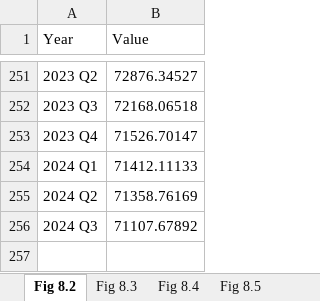
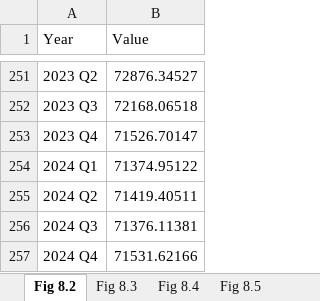
Before and after one commit to trevortombe/RealTimeGraphs, an Excel workbook: Data/C08 Figures.xlsx, sheet Fig 8.2, drawn as a sheet; only a part is shown, gaps mark what is left out; values as stored, in another font and other column widths than the file's, no borders; charts and pictures not drawn; the diff names each change by its address in the sheet, - before the commit and + after, or states it on an @@ line.

```diff
--- a/Data/C08 Figures.xlsx (sheet Fig 8.2)
+++ b/Data/C08 Figures.xlsx (sheet Fig 8.2)
-B254 (Value): 71412.11133
+B254 (Value): 71374.95122
-B255 (Value): 71358.76169
+B255 (Value): 71419.40511
-B256 (Value): 71107.67892
+B256 (Value): 71376.11381
+row 257: 2024 Q4 | 71531.62166
```
Also changed, not shown: sheet Fig 8.3, sheet Fig 8.5, sheet Fig 8.4, sheet Fig 8.8, sheet Fig 8.10, charts or pictures, Data/C02 Figures.xlsx, Data/C03 Figures.xlsx, 20 other files.
